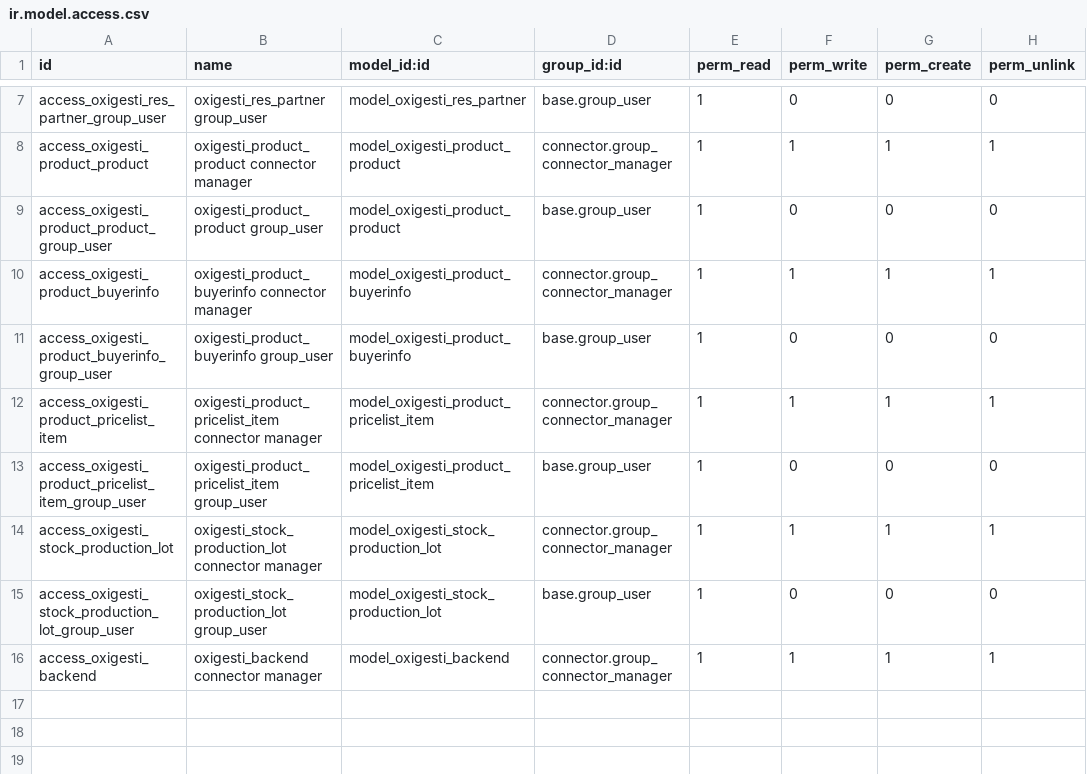
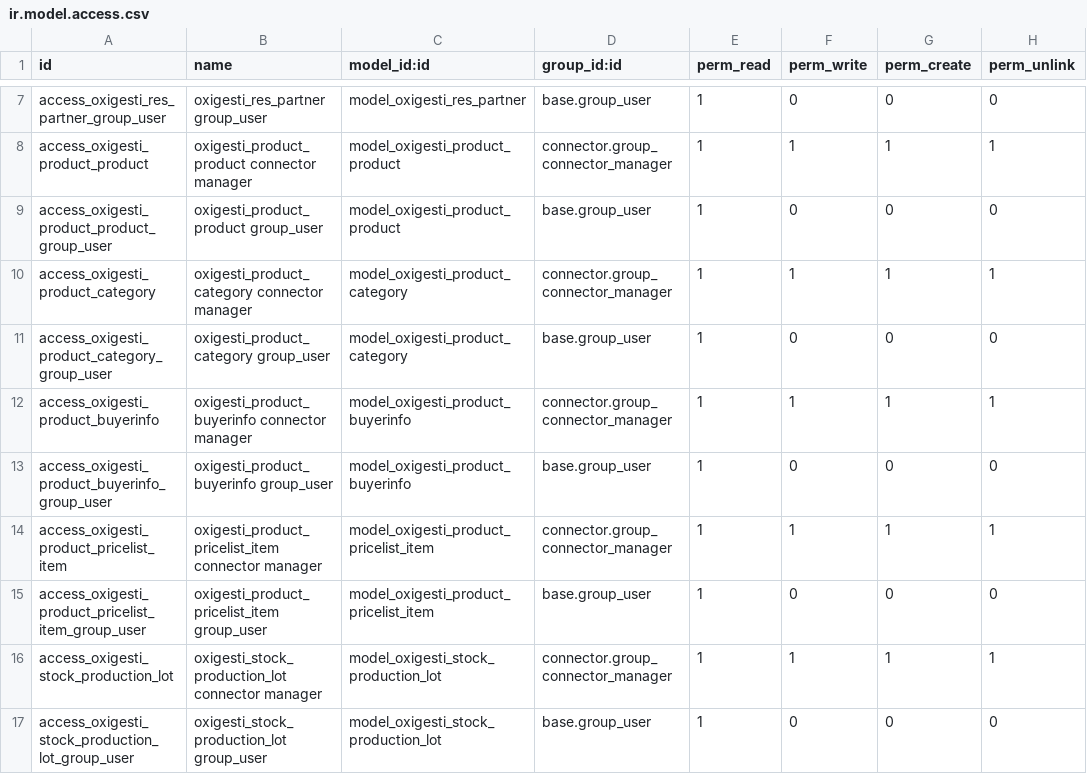
Before and after one commit to NCS-75/nuobit-odoo-addons, a CSV file: connector_oxigesti/security/ir.model.access.csv, drawn as a sheet; only a part is shown, gaps mark what is left out; the shorter side is filled out with more unchanged rows; the diff names each change by its address in the sheet, - before the commit and + after, or states it on an @@ line.

Commit message:
[IMP] connector_oxigesti: export product categories

```diff
--- a/connector_oxigesti/security/ir.model.access.csv
+++ b/connector_oxigesti/security/ir.model.access.csv
+row 10: access_oxigesti_product_category | oxigesti_product_category connector manager | model_oxigesti_product_category | connector.group_connector_manager | 1 | 1 | 1 | 1
+row 11: access_oxigesti_product_category_group_user | oxigesti_product_category group_user | model_oxigesti_product_category | base.group_user | 1 | 0 | 0 | 0
```
Also changed, not shown: 16 other files.
